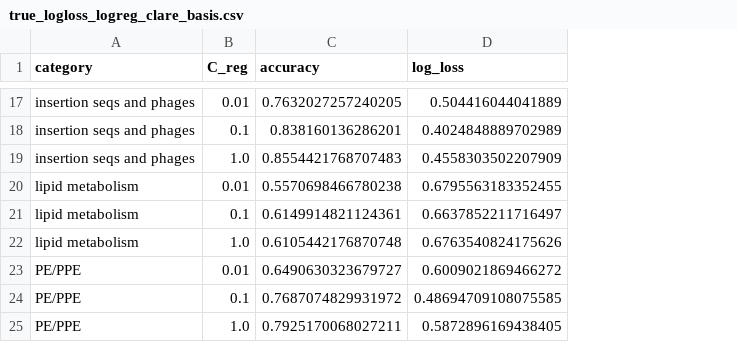
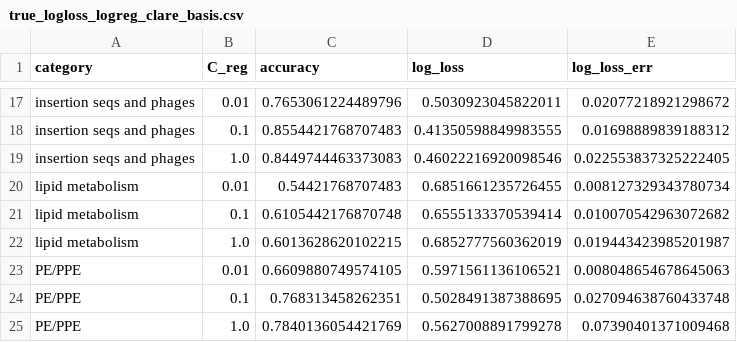
Before and after one commit to ajinich/mtb_tn_db, a CSV file: ml-standardised_data/results/true_logloss_logreg_clare_basis.csv, drawn as a sheet; only a part is shown, gaps mark what is left out; the diff covers the shown part only; the diff names each change by its address in the sheet, - before the commit and + after, or states it on an @@ line.

```diff
--- a/ml-standardised_data/results/true_logloss_logreg_clare_basis.csv
+++ b/ml-standardised_data/results/true_logloss_logreg_clare_basis.csv
+column E (log_loss_err), rows 17-25: 0.02077218921298672 | 0.01698889839188312 | 0.022553837325222405 | 0.008127329343780734 | 0.010070542963072682 | 0.019443423985201987 | 0.008048654678645063 | 0.027094638760433748 | 0.07390401371009468
-C17 (accuracy): 0.7632027257240205
+C17 (accuracy): 0.7653061224489796
-D17 (log_loss): 0.504416044041889
+D17 (log_loss): 0.5030923045822011
-C18 (accuracy): 0.838160136286201
+C18 (accuracy): 0.8554421768707483
-D18 (log_loss): 0.4024848889702989
+D18 (log_loss): 0.41350598849983555
-C19 (accuracy): 0.8554421768707483
+C19 (accuracy): 0.8449744463373083
-D19 (log_loss): 0.4558303502207909
+D19 (log_loss): 0.46022216920098546
-C20 (accuracy): 0.5570698466780238
+C20 (accuracy): 0.54421768707483
-D20 (log_loss): 0.6795563183352455
+D20 (log_loss): 0.6851661235726455
-C21 (accuracy): 0.6149914821124361
+C21 (accuracy): 0.6105442176870748
-D21 (log_loss): 0.6637852211716497
+D21 (log_loss): 0.6555133370539414
-C22 (accuracy): 0.6105442176870748
+C22 (accuracy): 0.6013628620102215
-D22 (log_loss): 0.6763540824175626
+D22 (log_loss): 0.6852777560362019
-C23 (accuracy): 0.6490630323679727
+C23 (accuracy): 0.6609880749574105
-D23 (log_loss): 0.6009021869466272
+D23 (log_loss): 0.5971561136106521
-C24 (accuracy): 0.7687074829931972
+C24 (accuracy): 0.768313458262351
-D24 (log_loss): 0.48694709108075585
+D24 (log_loss): 0.5028491387388695
-C25 (accuracy): 0.7925170068027211
+C25 (accuracy): 0.7840136054421769
-D25 (log_loss): 0.5872896169438405
+D25 (log_loss): 0.5627008891799278
```
Also changed, not shown: 30 edited cells elsewhere in this file, 16 other files.
